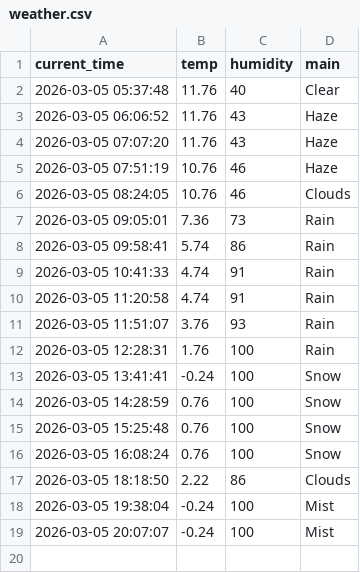
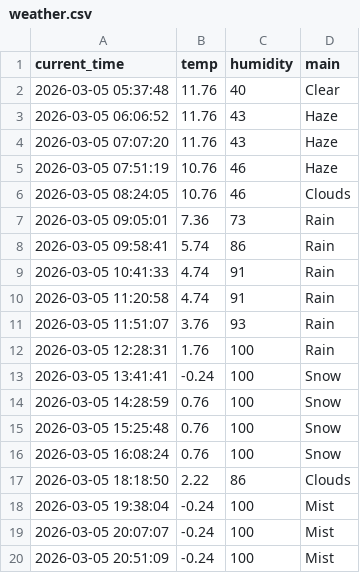
Before and after one commit to JH010918/weather_5m, a CSV file: weather.csv, drawn as a sheet.

```diff
--- a/weather.csv
+++ b/weather.csv
@@ -19 +19,2 @@ current_time,temp,humidity,main
 2026-03-05 20:07:07,-0.24,100,Mist
+2026-03-05 20:51:09,-0.24,100,Mist
```
